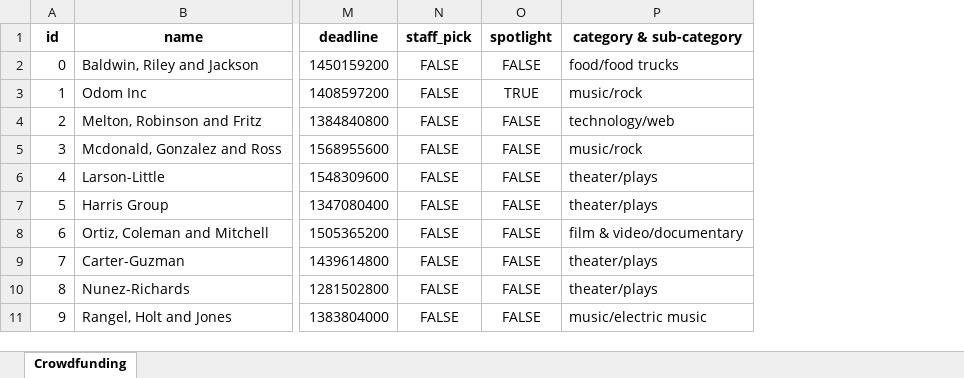
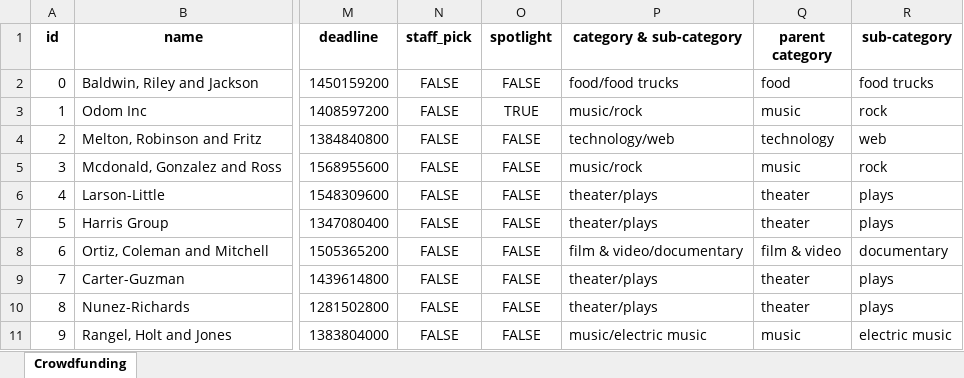
Before and after one commit to sallyca530/Excel_Challenge, an Excel workbook: CrowdfundingBook.xlsx, sheet Crowdfunding, drawn as a sheet; only a part is shown, gaps mark what is left out; values as stored, in another font and other column widths than the file's, no borders; conditional formats not drawn; the diff names each change by its address in the sheet, - before the commit and + after, or states it on an @@ line.

Commit message:
parent and sub-category

```diff
--- a/CrowdfundingBook.xlsx (sheet Crowdfunding)
+++ b/CrowdfundingBook.xlsx (sheet Crowdfunding)
+column Q (parent category), rows 2-11: food | music | technology | music | theater | theater | film & video | theater | theater | music
+column R (sub-category), rows 2-11: food trucks | rock | web | rock | plays | plays | documentary | plays | plays | electric music
```
